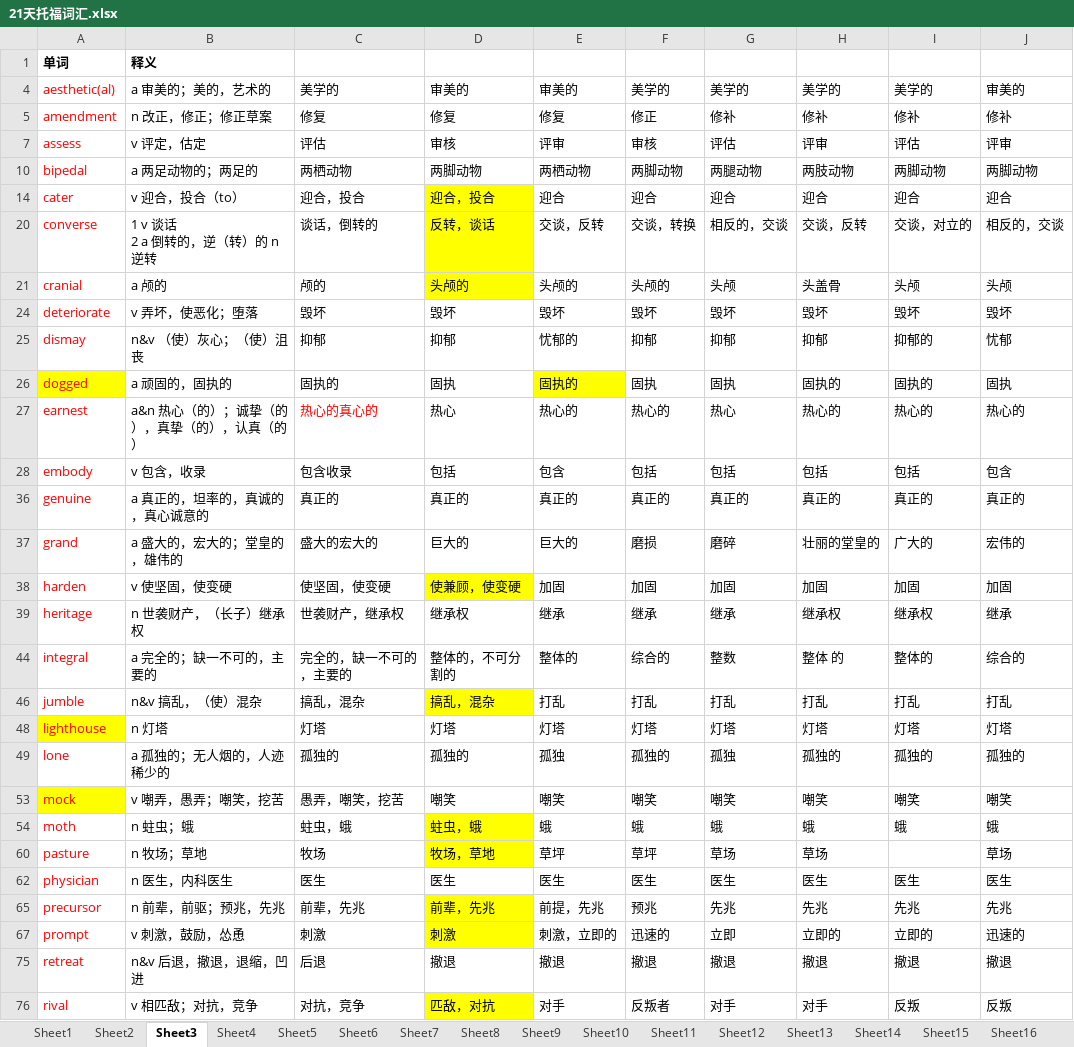
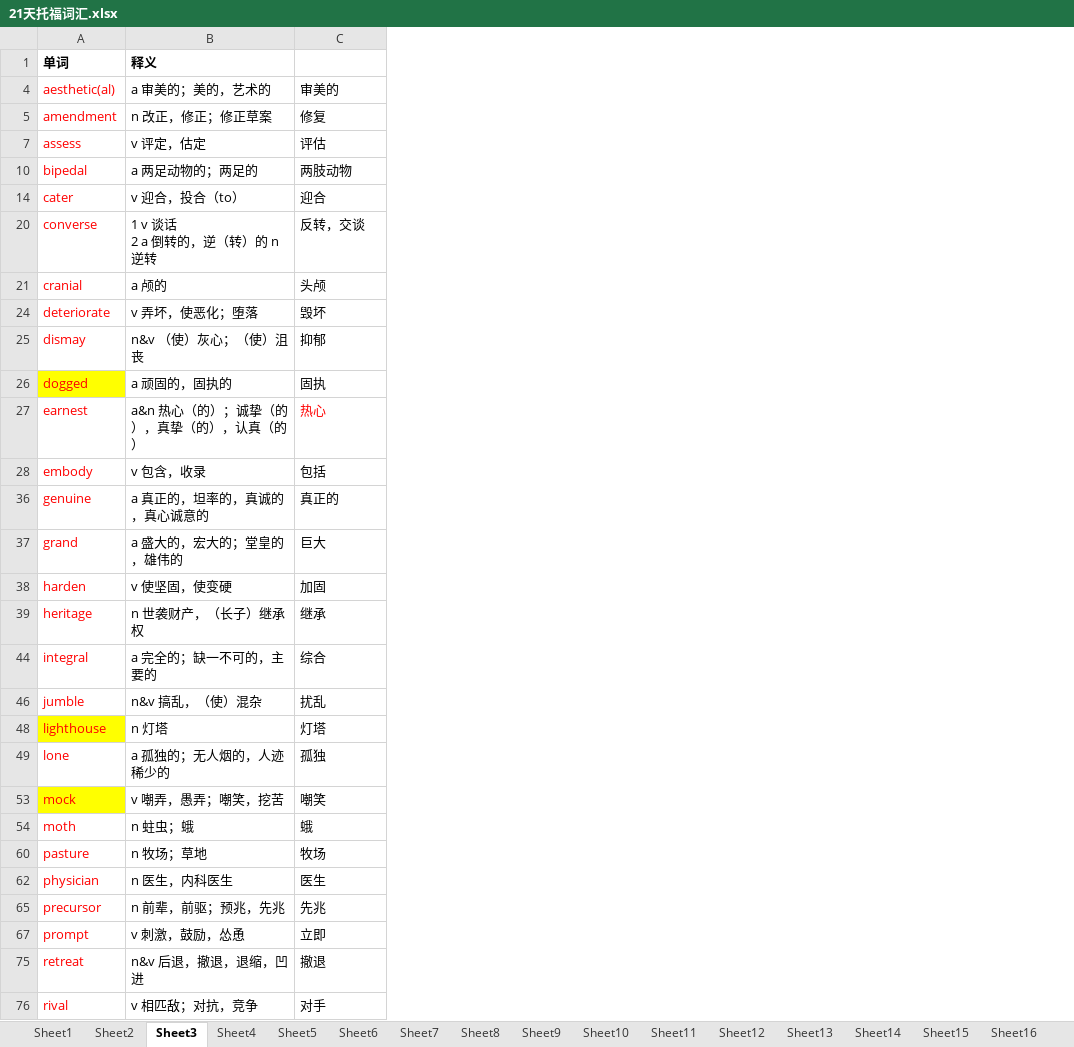
Before and after one commit to tianfr/Intensive-Listening-for-Scientific-America, an Excel workbook: 21天托福词汇.xlsx, sheet Sheet3, drawn as a sheet; only a part is shown; values as stored, in another font and other column widths than the file's, no borders; removed rows and columns are numbered as before the commit, all else as after; the diff covers the shown part only; the diff names each change by its address in the sheet, - before the commit and + after, or states it on an @@ line.

```diff
--- a/21天托福词汇.xlsx (sheet Sheet3)
+++ b/21天托福词汇.xlsx (sheet Sheet3)
-column C, rows 4-76: 美学的 | 修复 | 评估 | 两栖动物 | 迎合，投合 | 谈话，倒转的 | 颅的 | 毁坏 | 抑郁 | 固执的 | 热心的真心的 | 包含收录 | 真正的 | 盛大的宏大的 | 使坚固，使变硬 | 世袭财产，继承权 | 完全的，缺一不可的，主要的 | 搞乱，混杂 | 灯塔 | 孤独的 | 愚弄，嘲笑，挖苦 | 蛀虫，蛾 | 牧场 | 医生 | 前辈，先兆 | 刺激 | 后退 | 对抗，竞争
-column D, rows 4-76: 审美的 | 修复 | 审核 | 两脚动物 | 迎合，投合 | 反转，谈话 | 头颅的 | 毁坏 | 抑郁 | 固执 | 热心 | 包括 | 真正的 | 巨大的 | 使兼顾，使变硬 | 继承权 | 整体的，不可分割的 | 搞乱，混杂 | 灯塔 | 孤独的 | 嘲笑 | 蛀虫，蛾 | 牧场，草地 | 医生 | 前辈，先兆 | 刺激 | 撤退 | 匹敌，对抗
-column E, rows 4-76: 审美的 | 修复 | 评审 | 两栖动物 | 迎合 | 交谈，反转 | 头颅的 | 毁坏 | 忧郁的 | 固执的 | 热心的 | 包含 | 真正的 | 巨大的 | 加固 | 继承 | 整体的 | 打乱 | 灯塔 | 孤独 | 嘲笑 | 蛾 | 草坪 | 医生 | 前提，先兆 | 刺激，立即的 | 撤退 | 对手
-column F, rows 4-76: 美学的 | 修正 | 审核 | 两脚动物 | 迎合 | 交谈，转换 | 头颅的 | 毁坏 | 抑郁 | 固执 | 热心的 | 包括 | 真正的 | 磨损 | 加固 | 继承 | 综合的 | 打乱 | 灯塔 | 孤独的 | 嘲笑 | 蛾 | 草坪 | 医生 | 预兆 | 迅速的 | 撤退 | 反叛者
-column H, rows 4-76: 美学的 | 修补 | 评审 | 两肢动物 | 迎合 | 交谈，反转 | 头盖骨 | 毁坏 | 抑郁 | 固执的 | 热心的 | 包括 | 真正的 | 壮丽的堂皇的 | 加固 | 继承权 | 整体 的 | 打乱 | 灯塔 | 孤独的 | 嘲笑 | 蛾 | 草场 | 医生 | 先兆 | 立即的 | 撤退 | 对手
-column I, rows 4-76: 美学的 | 修补 | 评估 | 两脚动物 | 迎合 | 交谈，对立的 | 头颅 | 毁坏 | 抑郁的 | 固执的 | 热心的 | 包括 | 真正的 | 广大的 | 加固 | 继承权 | 整体的 | 打乱 | 灯塔 | 孤独的 | 嘲笑 | 蛾 |  | 医生 | 先兆 | 立即的 | 撤退 | 反叛
-column J, rows 4-76: 审美的 | 修补 | 评审 | 两脚动物 | 迎合 | 相反的，交谈 | 头颅 | 毁坏 | 忧郁 | 固执 | 热心的 | 包含 | 真正的 | 宏伟的 | 加固 | 继承 | 综合的 | 打乱 | 灯塔 | 孤独的 | 嘲笑 | 蛾 | 草场 | 医生 | 先兆 | 迅速的 | 撤退 | 反叛
-C4: 美学的
+C4: 审美的
-C5: 修补
+C5: 修复
-C10: 两腿动物
+C10: 两肢动物
-C20: 相反的，交谈
+C20: 反转，交谈
-C27 text colour: black
+C27 text colour: #FF0000
-C37: 磨碎
+C37: 巨大
-C44: 整数
+C44: 综合
-C46: 打乱
+C46: 扰乱
-C60: 草场
+C60: 牧场
```
Also changed, not shown: 4 edited cells elsewhere in this sheet, sheet Sheet5, sheet Sheet8, sheet Sheet1, sheet Sheet2, sheet Sheet4, sheet Sheet7, 1 more sheet, hidden cells.
